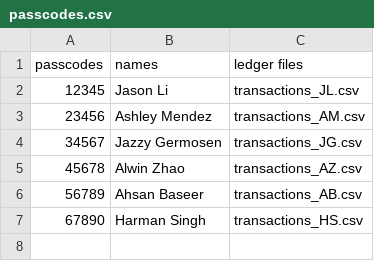
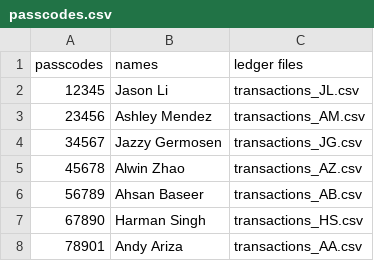
Before and after one commit to jason-li-codes/AccountingLedger, a CSV file: passcodes.csv, drawn as a sheet.

```diff
--- a/passcodes.csv
+++ b/passcodes.csv
@@ -7 +7,2 @@ passcodes|names|ledger files
 67890|Harman Singh|transactions_HS.csv
+78901|Andy Ariza|transactions_AA.csv
```
Also changed, not shown: transactions_JL.csv, 6 other files.
